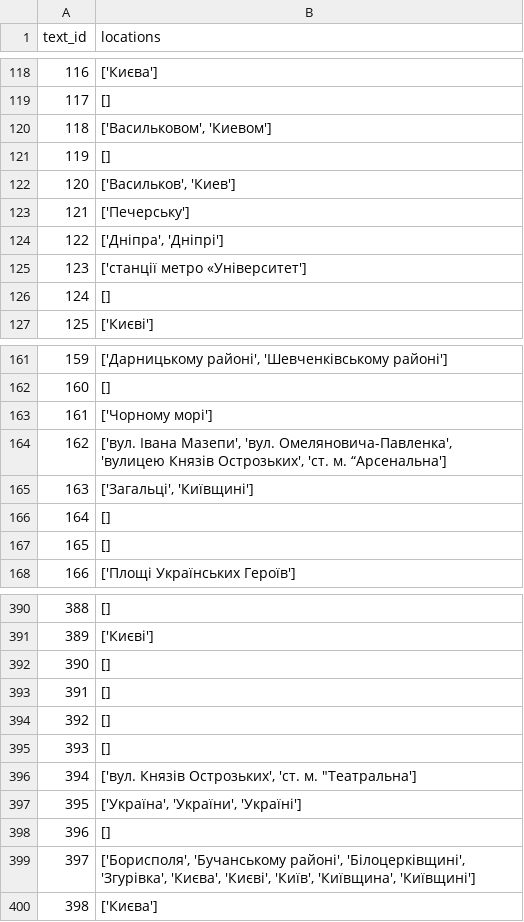
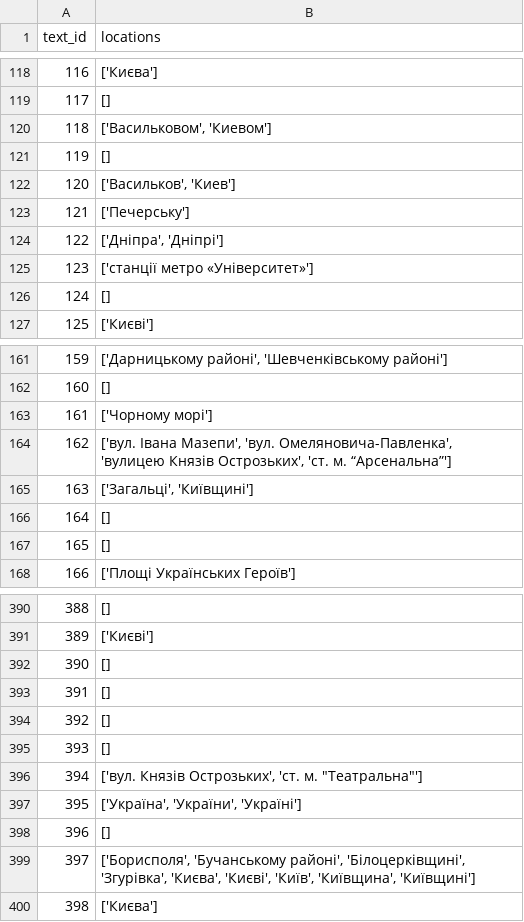
Before and after one commit to koalla05/deep-learning-assignment4, a CSV file: pseudo_label/output/submission_teacher.csv, drawn as a sheet; only a part is shown, gaps mark what is left out.

Commit message:
Synthetic data from Distil labs

```diff
--- a/pseudo_label/output/submission_teacher.csv
+++ b/pseudo_label/output/submission_teacher.csv
@@ -124,3 +124,3 @@ text_id,locations
 122,"['Дніпра', 'Дніпрі']"
-123,['станції метро «Університет']
+123,['станції метро «Університет»']
 124,[]
@@ -163,3 +163,3 @@ text_id,locations
 161,['Чорному морі']
-162,"['вул. Івана Мазепи', 'вул. Омеляновича-Павленка', 'вулицею Князів Острозьких', 'ст. м. “Арсенальна']"
+162,"['вул. Івана Мазепи', 'вул. Омеляновича-Павленка', 'вулицею Князів Острозьких', 'ст. м. “Арсенальна”']"
 163,"['Загальці', 'Київщині']"
@@ -395,3 +395,3 @@ text_id,locations
 393,[]
-394,"['вул. Князів Острозьких', 'ст. м. ""Театральна']"
+394,"['вул. Князів Острозьких', 'ст. м. ""Театральна""']"
 395,"['Україна', 'України', 'Україні']"
```
Also changed, not shown: 17 other files.
